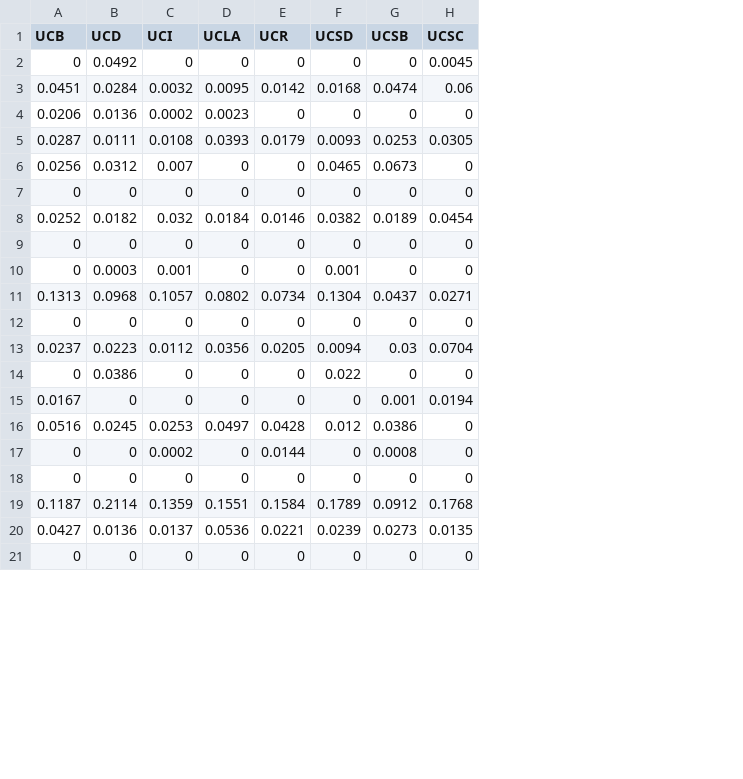
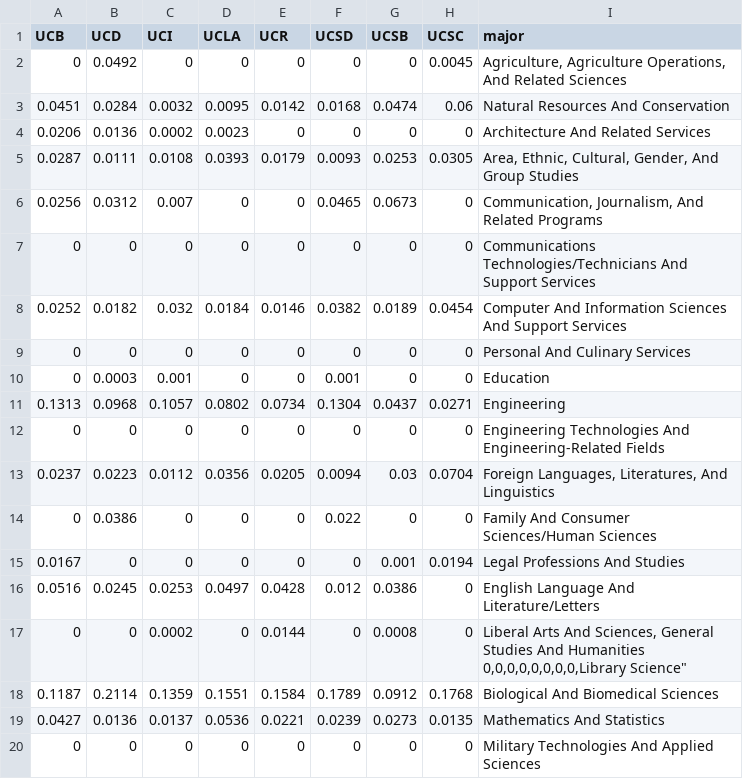
Before and after one commit to CodingTyrannosaurus/ecs163, a CSV file: p1/data/uc_pd_tr.csv, drawn as a sheet; only a part is shown; removed rows and columns are numbered as before the commit, all else as after; ↵ is a line break in a cell; the diff names each change by its address in the sheet, - before the commit and + after, or states it on an @@ line.

```diff
--- a/p1/data/uc_pd_tr.csv
+++ b/p1/data/uc_pd_tr.csv
+column I (major), rows 2-20: Agriculture, Agriculture Operations, And Related Sciences | Natural Resources And Conservation | Architecture And Related Services | Area, Ethnic, Cultural, Gender, And Group Studies | Communication, Journalism, And Related Programs | Communications Technologies/Technicians And Support Services | Computer And Information Sciences And Support Services | Personal And Culinary Services | Education | Engineering | Engineering Technologies And Engineering-Related Fields | Foreign Languages, Literatures, And Linguistics | Family And Consumer Sciences/Human Sciences | Legal Professions And Studies | English Language And Literature/Letters | Liberal Arts And Sciences, General Studies And Humanities ↵ 0,0,0,0,0,0,0,0,Library Science" | Biological And Biomedical Sciences | Mathematics And Statistics | Military Technologies And Applied Sciences
-row 18: 0 | 0 | 0 | 0 | 0 | 0 | 0 | 0
```
Also changed, not shown: 11 other files.
